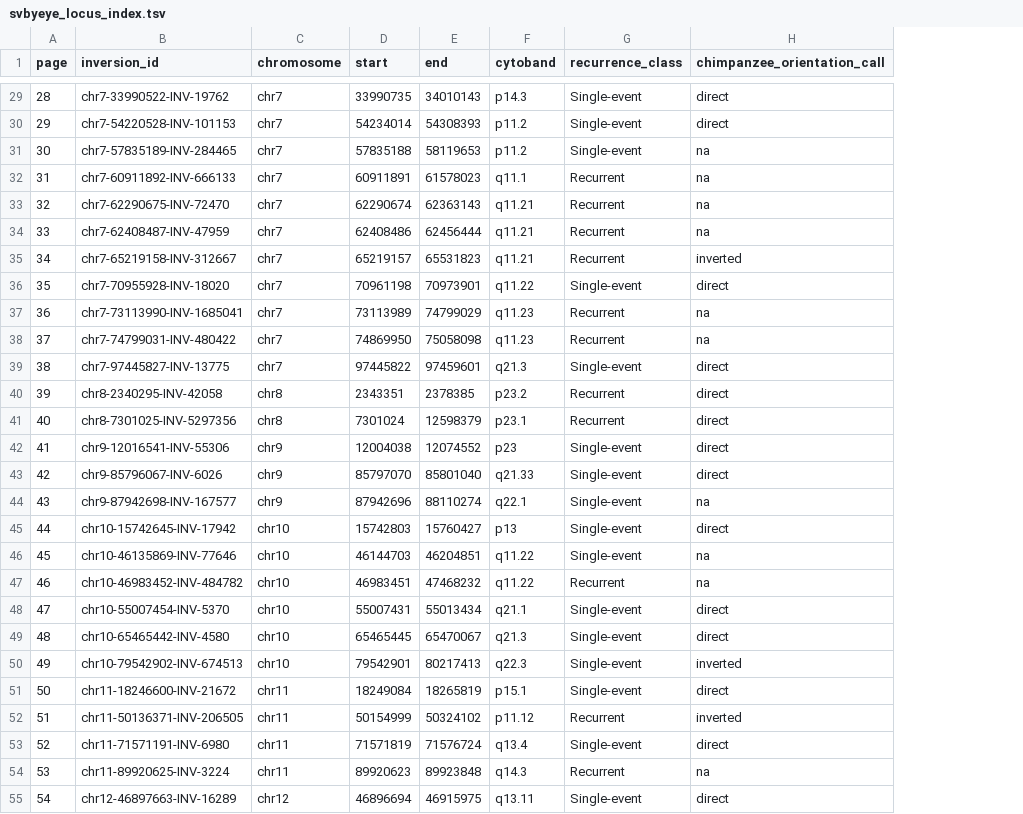
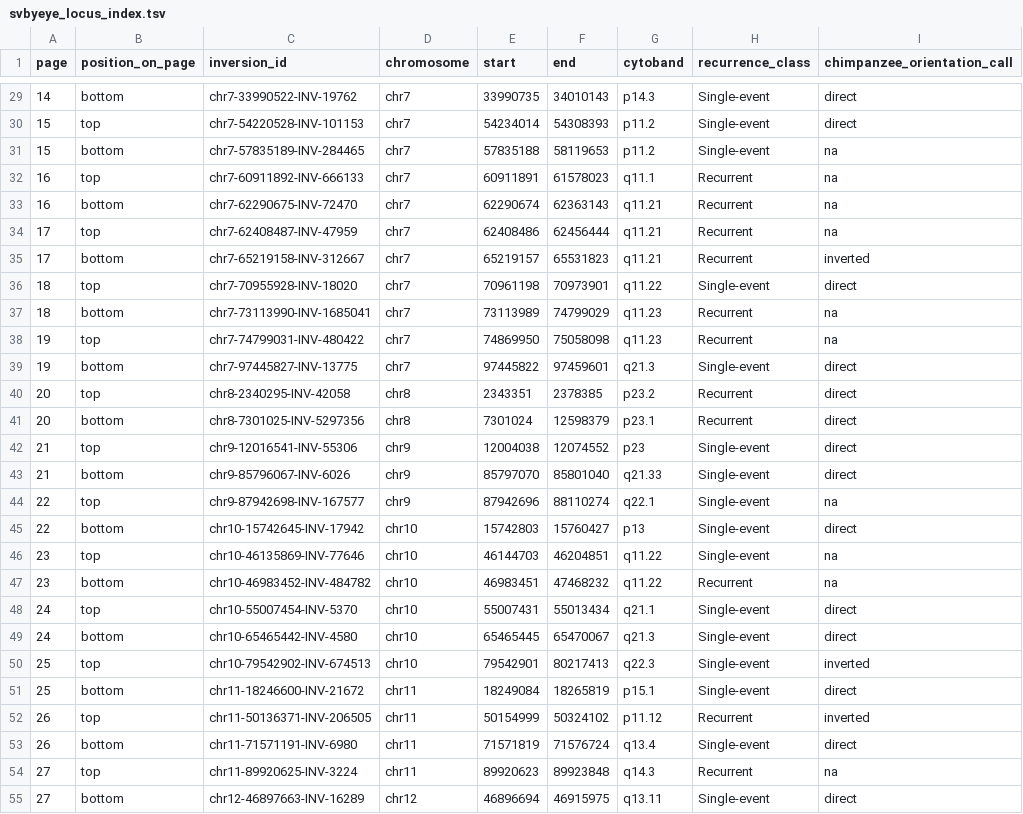
Before and after one commit to SauersML/ferromic, a TSV file: output/pdf/svbyeye/svbyeye_locus_index.tsv, drawn as a sheet; only a part is shown, gaps mark what is left out; the diff covers the shown part only; the diff names each change by its address in the sheet, - before the commit and + after, or states it on an @@ line.

```diff
--- a/output/pdf/svbyeye/svbyeye_locus_index.tsv
+++ b/output/pdf/svbyeye/svbyeye_locus_index.tsv
+column B (position_on_page), rows 29-55: bottom | top | bottom | top | bottom | top | bottom | top | bottom | top | bottom | top | bottom | top | bottom | top | bottom | top | bottom | top | bottom | top | bottom | top | bottom | top | bottom
-A29 (page): 28
+A29 (page): 14
-A30 (page): 29
+A30 (page): 15
-A31 (page): 30
+A31 (page): 15
-A32 (page): 31
+A32 (page): 16
-A33 (page): 32
+A33 (page): 16
-A34 (page): 33
+A34 (page): 17
-A35 (page): 34
+A35 (page): 17
-A36 (page): 35
+A36 (page): 18
-A37 (page): 36
+A37 (page): 18
-A38 (page): 37
+A38 (page): 19
-A39 (page): 38
+A39 (page): 19
-A40 (page): 39
+A40 (page): 20
-A41 (page): 40
+A41 (page): 20
-A42 (page): 41
+A42 (page): 21
-A43 (page): 42
+A43 (page): 21
-A44 (page): 43
+A44 (page): 22
-A45 (page): 44
+A45 (page): 22
-A46 (page): 45
+A46 (page): 23
-A47 (page): 46
+A47 (page): 23
-A48 (page): 47
+A48 (page): 24
-A49 (page): 48
+A49 (page): 24
-A50 (page): 49
+A50 (page): 25
-A51 (page): 50
+A51 (page): 25
-A52 (page): 51
+A52 (page): 26
-A53 (page): 52
+A53 (page): 26
-A54 (page): 53
+A54 (page): 27
-A55 (page): 54
+A55 (page): 27
```
Also changed, not shown: 65 edited cells elsewhere in this file, 2 other files.
